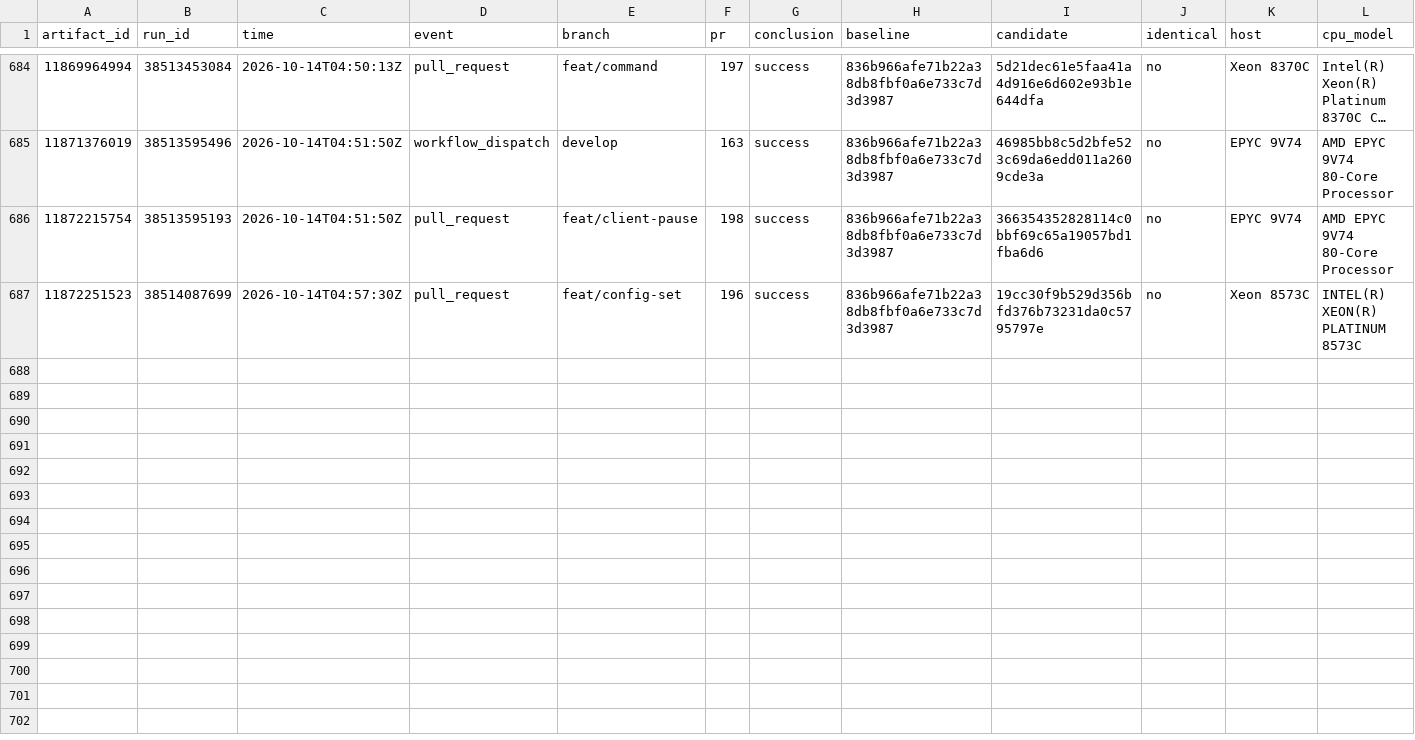
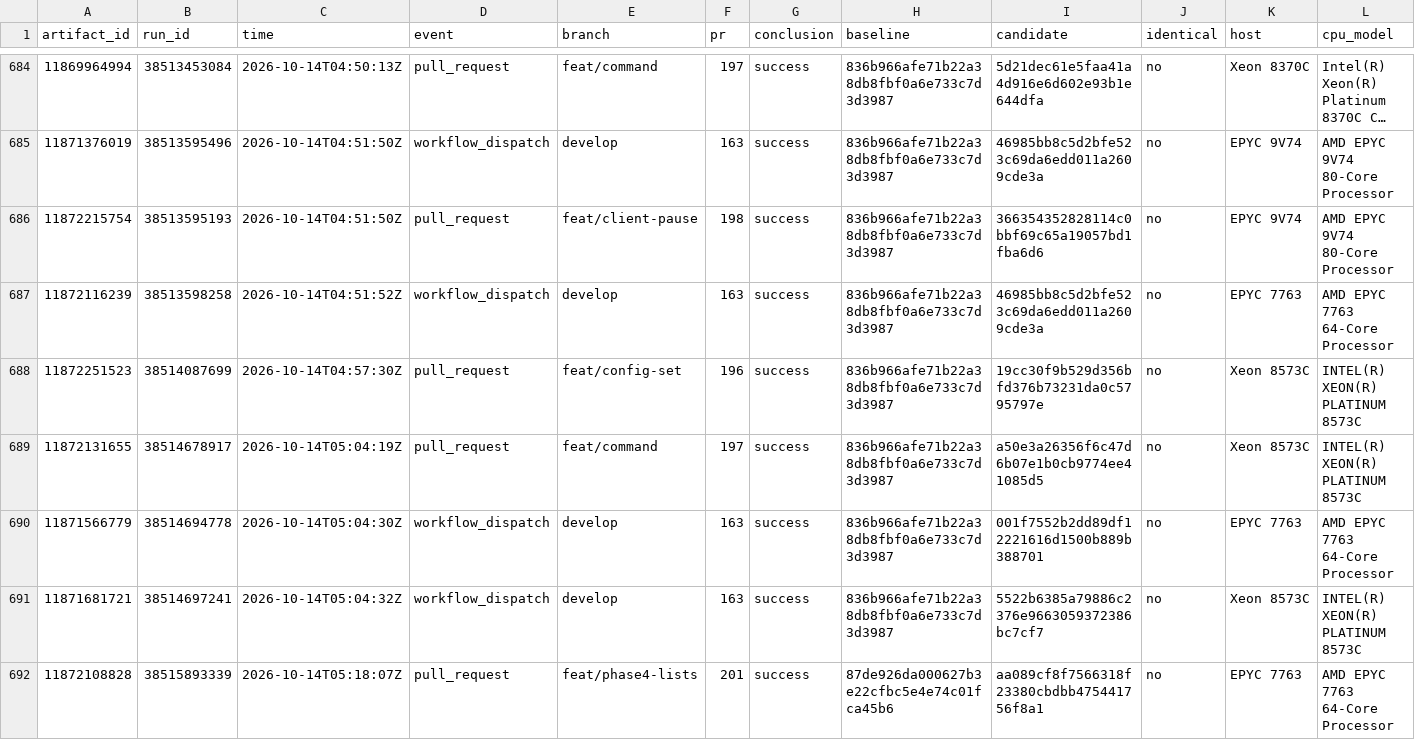
Before and after one commit to brandopakel/keel, a CSV file: command-path/runs.csv, drawn as a sheet; only a part is shown, gaps mark what is left out; long unchanged cells end in …; rows hold the shown columns only; the diff names each change by its address in the sheet, - before the commit and + after, or states it on an @@ line.

```diff
--- a/command-path/runs.csv
+++ b/command-path/runs.csv
+row 687: 11872116239 | 38513598258 | 2026-10-14T04:51:52Z | workflow_dispatch | develop | 163 | success | 836b966afe71b22a38db8fbf0a6e733c7d3d3987 | 46985bb8c5d2bfe523c69da6edd011a2609cde3a | no | EPYC 7763 | AMD EPYC 7763 64-Core Processor
+row 689: 11872131655 | 38514678917 | 2026-10-14T05:04:19Z | pull_request | feat/command | 197 | success | 836b966afe71b22a38db8fbf0a6e733c7d3d3987 | a50e3a26356f6c47d6b07e1b0cb9774ee41085d5 | no | Xeon 8573C | INTEL(R) XEON(R) PLATINUM 8573C
+row 690: 11871566779 | 38514694778 | 2026-10-14T05:04:30Z | workflow_dispatch | develop | 163 | success | 836b966afe71b22a38db8fbf0a6e733c7d3d3987 | 001f7552b2dd89df12221616d1500b889b388701 | no | EPYC 7763 | AMD EPYC 7763 64-Core Processor
+row 691: 11871681721 | 38514697241 | 2026-10-14T05:04:32Z | workflow_dispatch | develop | 163 | success | 836b966afe71b22a38db8fbf0a6e733c7d3d3987 | 5522b6385a79886c2376e9663059372386bc7cf7 | no | Xeon 8573C | INTEL(R) XEON(R) PLATINUM 8573C
+row 692: 11872108828 | 38515893339 | 2026-10-14T05:18:07Z | pull_request | feat/phase4-lists | 201 | success | 87de926da000627b3e22cfbc5e4e74c01fca45b6 | aa089cf8f7566318f23380cbdbb475441756f8a1 | no | EPYC 7763 | AMD EPYC 7763 64-Core Processor
```
Also changed, not shown: census/areas.csv, census/argument-areas.csv, 12 other files.
